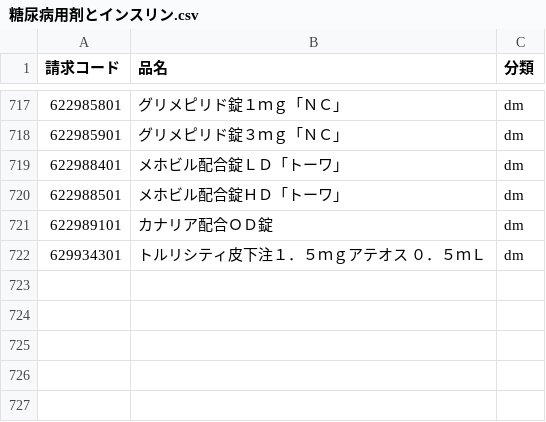
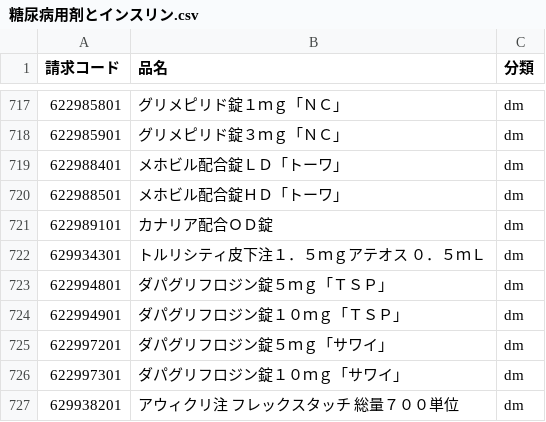
Before and after one commit to PREVENT-Inc/MyscopeMasterList, a CSV file: Mystar_tg_medicine/items/糖尿病用剤とインスリン.csv, drawn as a sheet; only a part is shown, gaps mark what is left out; the diff names each change by its address in the sheet, - before the commit and + after, or states it on an @@ line.

```diff
--- a/Mystar_tg_medicine/items/糖尿病用剤とインスリン.csv
+++ b/Mystar_tg_medicine/items/糖尿病用剤とインスリン.csv
+row 723: 622994801 | ダパグリフロジン錠５ｍｇ「ＴＳＰ」 | dm
+row 724: 622994901 | ダパグリフロジン錠１０ｍｇ「ＴＳＰ」 | dm
+row 725: 622997201 | ダパグリフロジン錠５ｍｇ「サワイ」 | dm
+row 726: 622997301 | ダパグリフロジン錠１０ｍｇ「サワイ」 | dm
+row 727: 629938201 | アウィクリ注 フレックスタッチ 総量７００単位 | dm
```
Also changed, not shown: Mystar_tg_medicine/items/血圧降下剤.csv, Mystar_tg_medicine/items/高脂血症用剤.csv, 6 other files.
